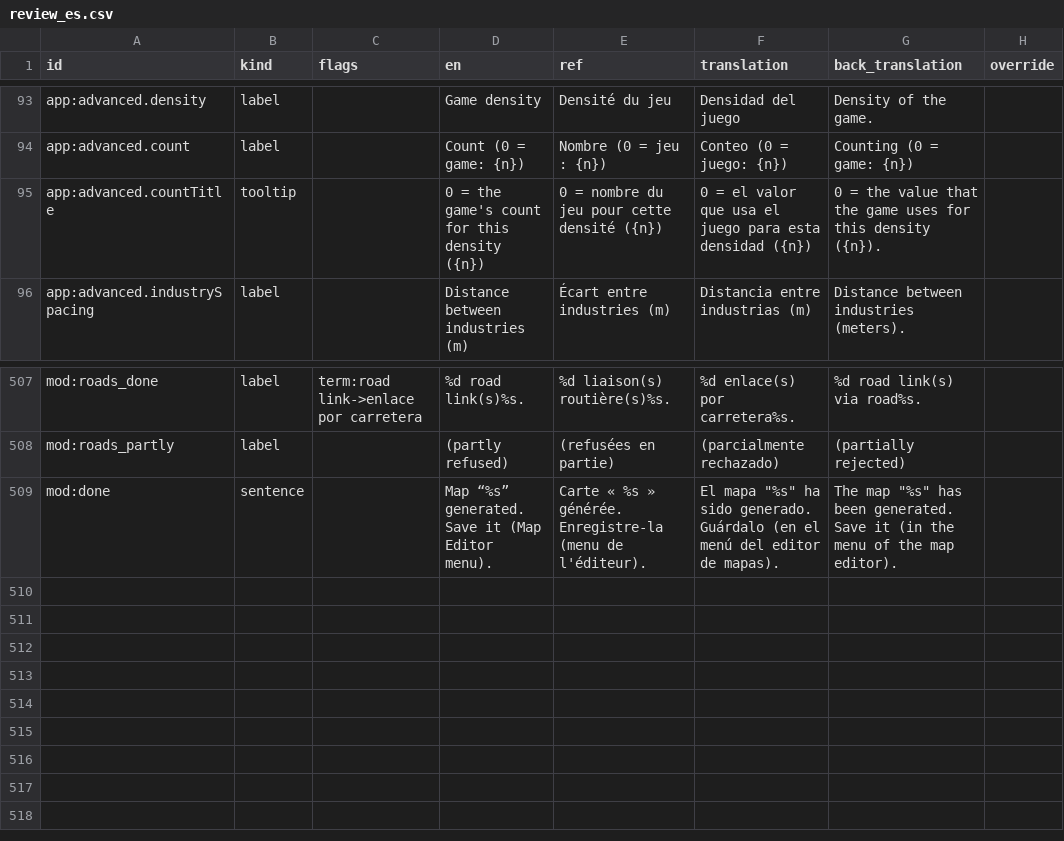
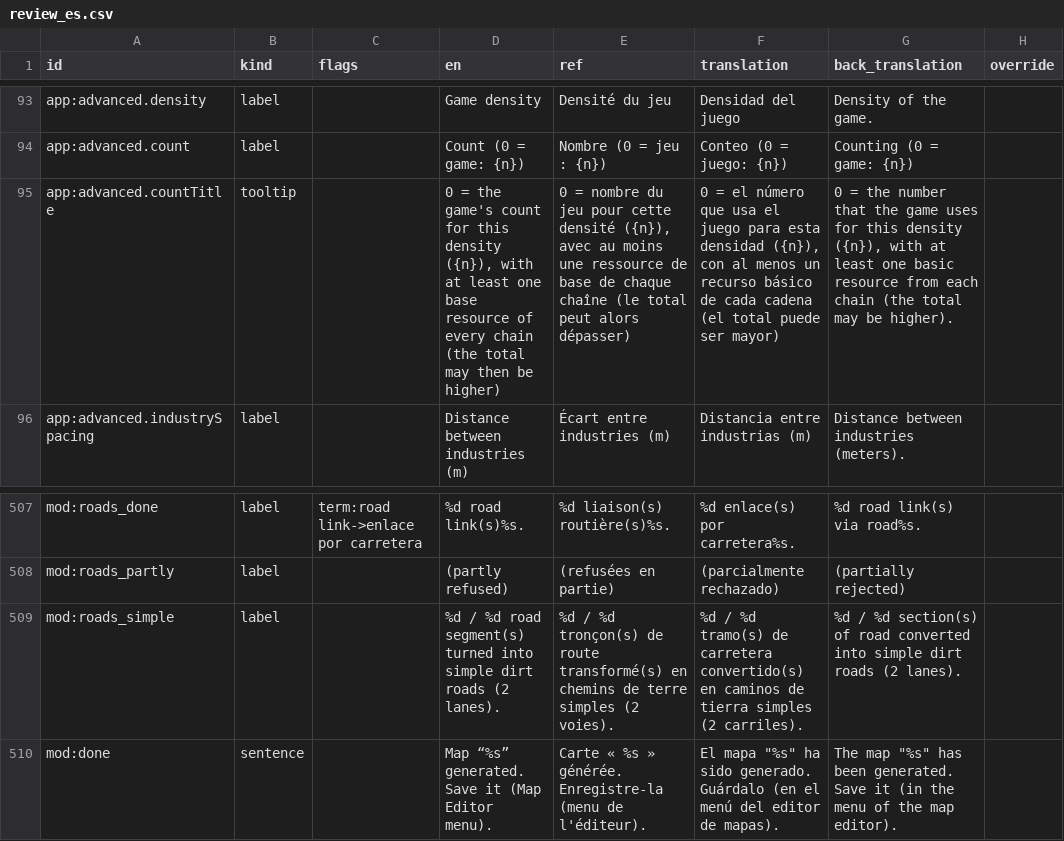
Before and after one commit to Spit8/RealMap, a CSV file: tools/i18n/out/review_es.csv, drawn as a sheet; only a part is shown, gaps mark what is left out.

```diff
--- a/tools/i18n/out/review_es.csv
+++ b/tools/i18n/out/review_es.csv
@@ -96,3 +96,3 @@ app:advanced.density;label;;Game density;Densité du jeu;Densidad del juego;Dens
 app:advanced.count;label;;Count (0 = game: {n});Nombre (0 = jeu : {n});Conteo (0 = juego: {n});Counting (0 = game: {n});
-app:advanced.countTitle;tooltip;;0 = the game's count for this density ({n});0 = nombre du jeu pour cette densité ({n});0 = el valor que usa el juego para esta densidad ({n});0 = the value that the game uses for this density ({n}).;
+app:advanced.countTitle;tooltip;;0 = the game's count for this density ({n}), with at least one base resource of every chain (the total may then be higher);0 = nombre du jeu pour cette densité ({n}), avec au moins une ressource de base de chaque chaîne (le total peut alors dépasser);0 = el número que usa el juego para esta densidad ({n}), con al menos un recurso básico de cada cadena (el total puede ser mayor);0 = the number that the game uses for this density ({n}), with at least one basic resource from each chain (the total may be higher).;
 app:advanced.industrySpacing;label;;Distance between industries (m);Écart entre industries (m);Distancia entre industrias (m);Distance between industries (meters).;
@@ -526,2 +526,3 @@ mod:roads_done;label;term:road link->enlace por carretera;%d road link(s)%s.;%d
 mod:roads_partly;label;; (partly refused); (refusées en partie); (parcialmente rechazado);(partially rejected);
+mod:roads_simple;label;;%d / %d road segment(s) turned into simple dirt roads (2 lanes).;%d / %d tronçon(s) de route transformé(s) en chemins de terre simples (2 voies).;%d / %d tramo(s) de carretera convertido(s) en caminos de tierra simples (2 carriles).;%d / %d section(s) of road converted into simple dirt roads (2 lanes).;
 mod:done;sentence;;Map “%s” generated. Save it (Map Editor menu).;Carte « %s » générée. Enregistre-la (menu de l'éditeur).;"El mapa ""%s"" ha sido generado. Guárdalo (en el menú del editor de mapas).";"The map ""%s"" has been generated. Save it (in the menu of the map editor).";
```
Also changed, not shown: tools/i18n/out/review_de.csv, tools/i18n/out/review_it.csv, 29 other files.
